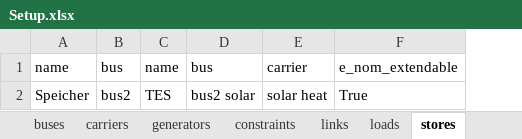
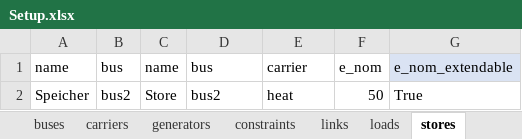
Before and after one commit to Dannyflz/Master-Thesis, an Excel workbook: data/Setup.xlsx, sheet stores, drawn as a sheet; values as stored, in another font and other column widths than the file's, no borders; addresses are those after the commit; the diff names each change by its address in the sheet, - before the commit and + after, or states it on an @@ line.

```diff
--- a/data/Setup.xlsx (sheet stores)
+++ b/data/Setup.xlsx (sheet stores)
+column F, rows 1-2: e_nom | 50
-G1 fill: none
+G1 fill: #DAE3F3
-C2: TES
+C2: Store
-D2: bus2 solar
+D2: bus2
-E2: solar heat
+E2: heat
```
Also changed, not shown: sheet Properties, sheet links, sheet generators, sheet buses, sheet carriers, sheet loads, 1 more sheet, 23 other files.
